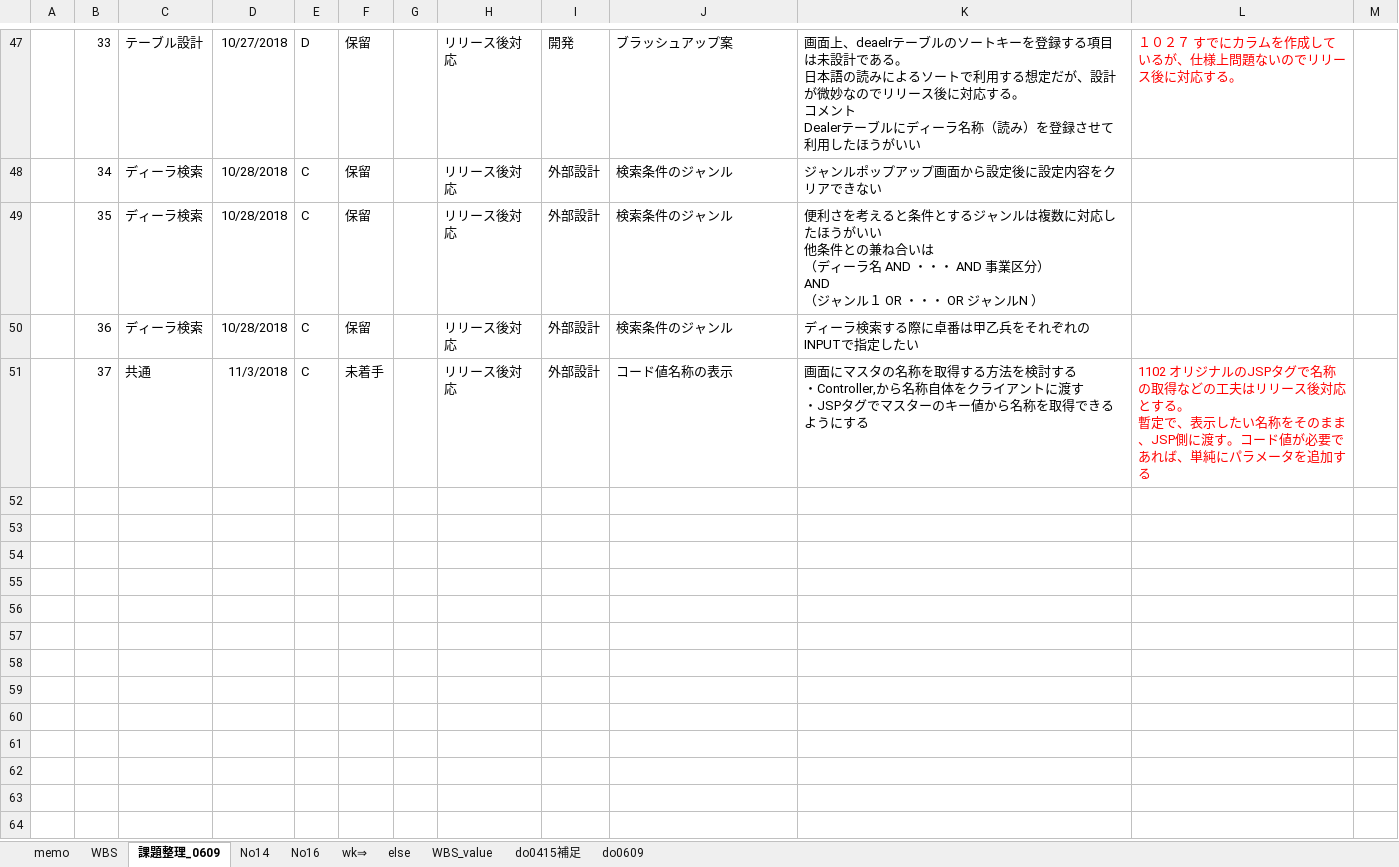
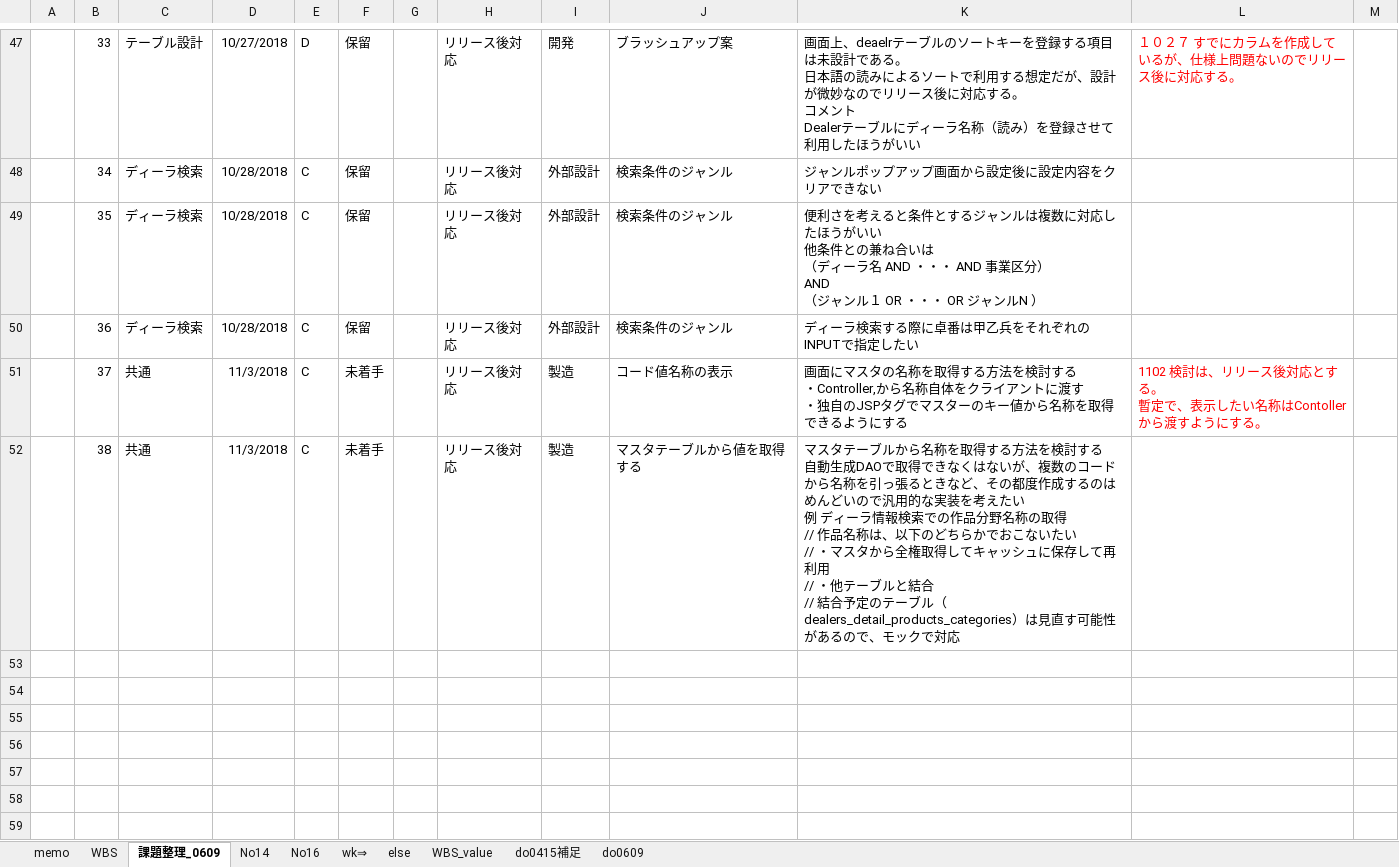
Before and after one commit to gitRock2016/WFS_Design, an Excel workbook: 99.work/TODOList_課題・気になる.xlsx, sheet 課題整理_0609, drawn as a sheet; only a part is shown, gaps mark what is left out; the shorter side is filled out with more unchanged rows; values as stored, in another font and other column widths than the file's, no borders; conditional formats not drawn; ↵ is a line break in a cell; the diff names each change by its address in the sheet, - before the commit and + after, or states it on an @@ line.

```diff
--- a/99.work/TODOList_課題・気になる.xlsx (sheet 課題整理_0609)
+++ b/99.work/TODOList_課題・気になる.xlsx (sheet 課題整理_0609)
-I51: 外部設計
+I51: 製造
-K51: …渡す ↵ ・JSPタグで…
+K51: …渡す ↵ ・独自のJSPタグで…
-L51: 1102 オリジナルのJSPタグで名称の取得などの工夫はリリース後対応とする。 ↵ 暫定で、表示したい名称をそのまま、JSP側に渡す。コード値が必要であれば、単純にパラメータを追加する
+L51: 1102 検討は、リリース後対応とする。 ↵ 暫定で、表示したい名称はContollerから渡すようにする。
-row 52: (empty)
+row 52:  | 38 | 共通 | 11/3/2018 | C | 未着手 |  | リリース後対応 | 製造 | マスタテーブルから値を取得する | マスタテーブルから名称を取得する方法を検討する ↵ 自動生成DAOで取得できなくはないが、複数のコードから名称を引っ張るときなど、その都度作成するのはめんどいので汎用的な実装を考えたい ↵ 例 ディーラ情報検索での作品分野名称の取得 ↵ // 作品名称は、以下のどちらかでおこないたい ↵ // ・マスタから全権取得してキャッシュに保存して再利用 ↵ // ・他テーブルと結合 ↵ // 結合予定のテーブル（dealers_detail_products_categories）は見直す可能性があるので、モックで対応
```
Also changed, not shown: sheet WBS, charts or pictures.
